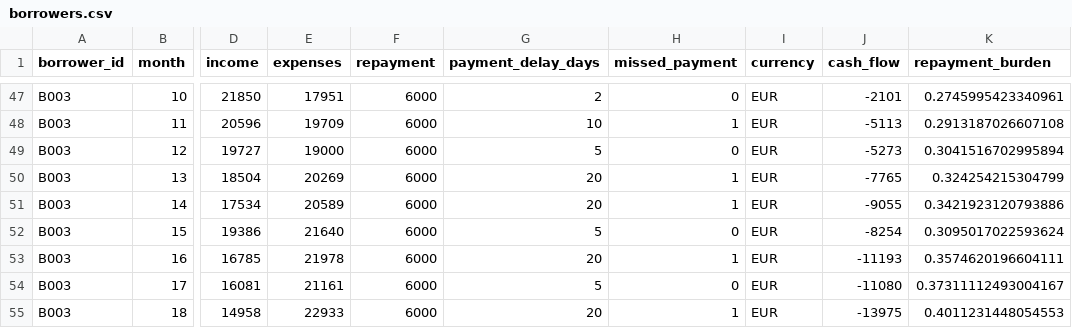
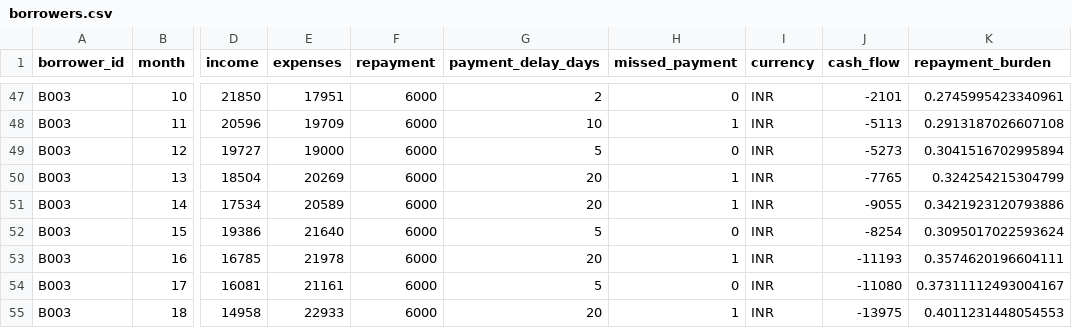
Before and after one commit to Kartikeya-Chinmaya/cashflow-lens, a CSV file: backend-friend/data/borrowers.csv, drawn as a sheet; only a part is shown, gaps mark what is left out; the diff covers the shown part only; the diff names each change by its address in the sheet, - before the commit and + after, or states it on an @@ line.

```diff
--- a/backend-friend/data/borrowers.csv
+++ b/backend-friend/data/borrowers.csv
-I47:I55 (currency): EUR
+I47:I55 (currency): INR
```
Also changed, not shown: 27 edited cells elsewhere in this file, 5 other files.
